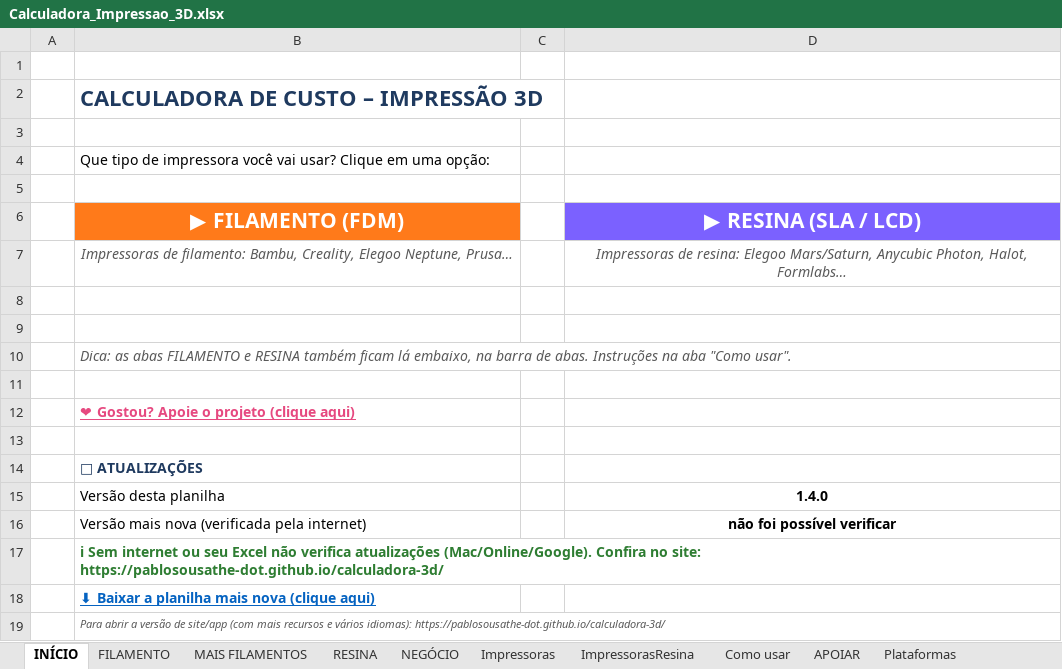
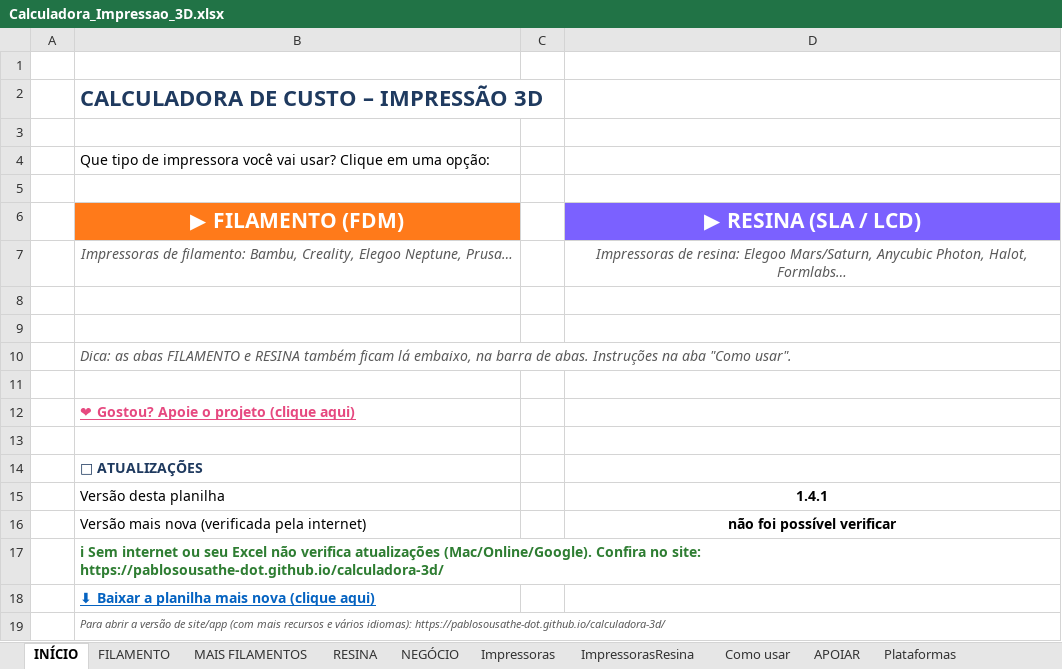
Before and after one commit to pablosousathe-dot/calculadora-3d, an Excel workbook: Calculadora_Impressao_3D.xlsx, sheet INÍCIO, drawn as a sheet; values as stored, in another font and other column widths than the file's, no borders; the diff names each change by its address in the sheet, - before the commit and + after, or states it on an @@ line.

```diff
--- a/Calculadora_Impressao_3D.xlsx (sheet INÍCIO)
+++ b/Calculadora_Impressao_3D.xlsx (sheet INÍCIO)
-D15 (▶ RESINA (SLA / LCD)): 1.4.0
+D15 (▶ RESINA (SLA / LCD)): 1.4.1
```
Also changed, not shown: sheet FILAMENTO, sheet RESINA, sheet Como usar, formulas that keep their value, hidden cells, 3 other files.
